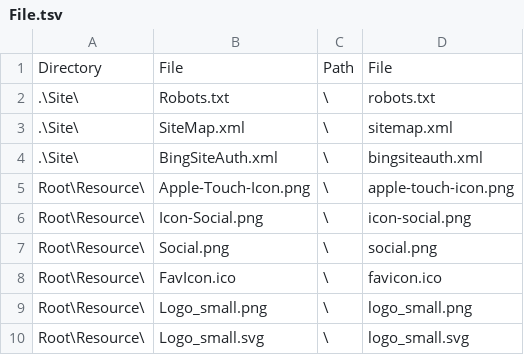
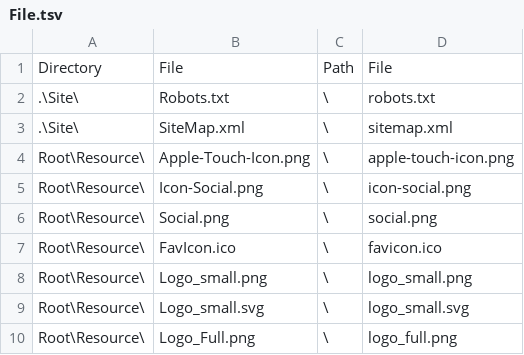
Before and after one commit to wcodes-org/wcode-web-site, a TSV file: Config/File.tsv, drawn as a sheet; only a part is shown; the shorter side is filled out with more unchanged rows.

Commit message:
Removed BingSiteAuth.xml

```diff
--- a/Config/File.tsv
+++ b/Config/File.tsv
@@ -3,3 +3,2 @@ Directory	File	Path	File
 .\Site\	SiteMap.xml	\	sitemap.xml
-.\Site\	BingSiteAuth.xml	\	bingsiteauth.xml
 Root\Resource\	Apple-Touch-Icon.png	\	apple-touch-icon.png
```
